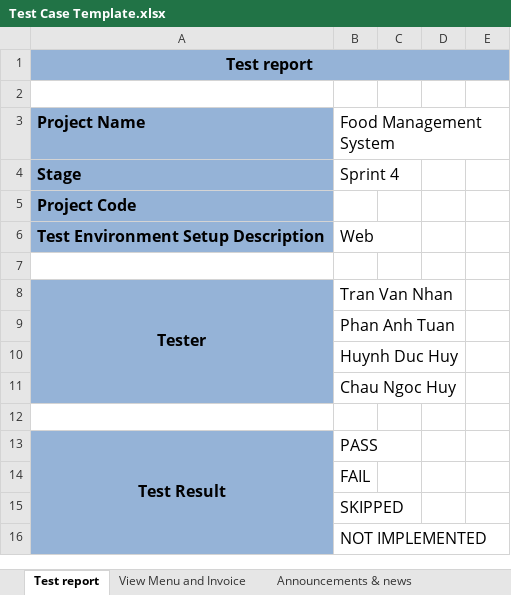
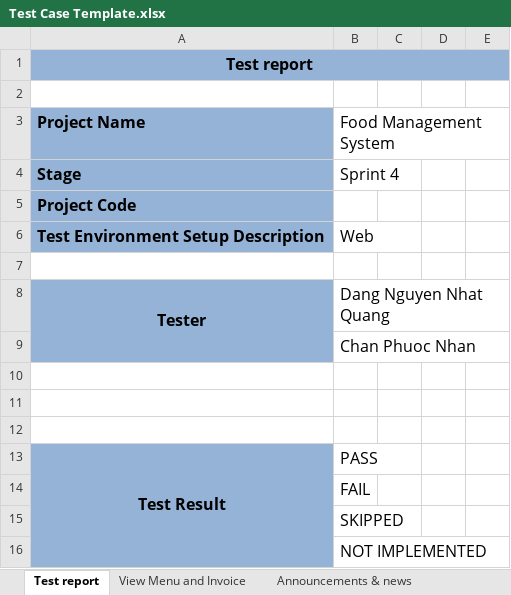
Before and after one commit to quangquang04/bai-tap-nhom-kho-chiu, an Excel workbook: Test Case Template.xlsx, sheet Test report, drawn as a sheet; only a part is shown; values as stored, in another font and other column widths than the file's, no borders; the diff names each change by its address in the sheet, - before the commit and + after, or states it on an @@ line.

Commit message:
Update Test Case Template.xlsx

```diff
--- a/Test Case Template.xlsx (sheet Test report)
+++ b/Test Case Template.xlsx (sheet Test report)
-A8:A11 merged
+A8:A9 merged
-B8: Tran Van Nhan
+B8: Dang Nguyen Nhat Quang
-B9: Phan Anh Tuan
+B9: Chan Phuoc Nhan
-A10:A11 fill: #95B3D7
+A10:A11 fill: none
-B10: Huynh Duc Huy
+B10: (empty)
-B11: Chau Ngoc Huy
+B11: (empty)
```
Also changed, not shown: other sheet tabs.
